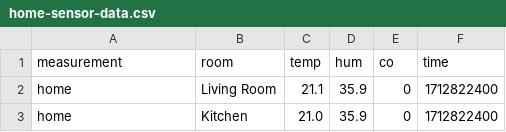
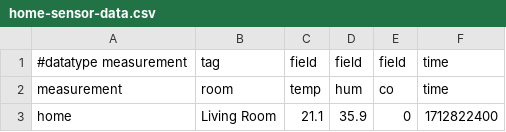
Before and after one commit to influxdata/docs-v2, a CSV file: static/downloads/home-sensor-data.csv, drawn as a sheet; only a part is shown; the shorter side is filled out with more unchanged rows.

```diff
--- a/static/downloads/home-sensor-data.csv
+++ b/static/downloads/home-sensor-data.csv
@@ -1 +1,2 @@
+#datatype measurement,tag,field,field,field,time
 measurement,room,temp,hum,co,time
```
Also changed, not shown: 6 other files.
